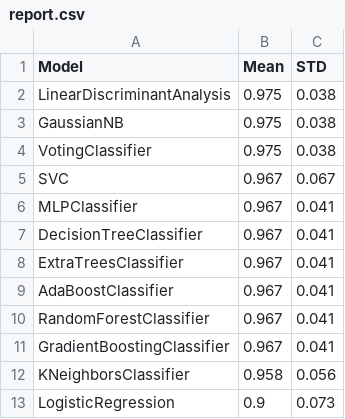
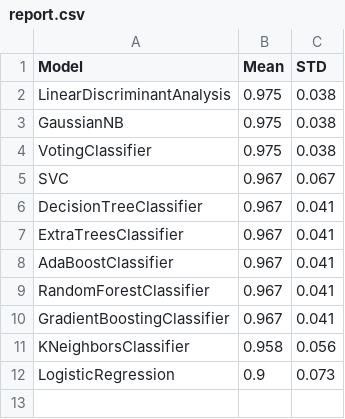
Before and after one commit to EnriqueU/pymach, a CSV file: pymach/market/iris/model/report.csv, drawn as a sheet.

```diff
--- a/pymach/market/iris/model/report.csv
+++ b/pymach/market/iris/model/report.csv
@@ -5,3 +5,2 @@ VotingClassifier,0.975,0.038
 SVC,0.967,0.067
-MLPClassifier,0.967,0.041
 DecisionTreeClassifier,0.967,0.041
```
Also changed, not shown: 8 other files.
